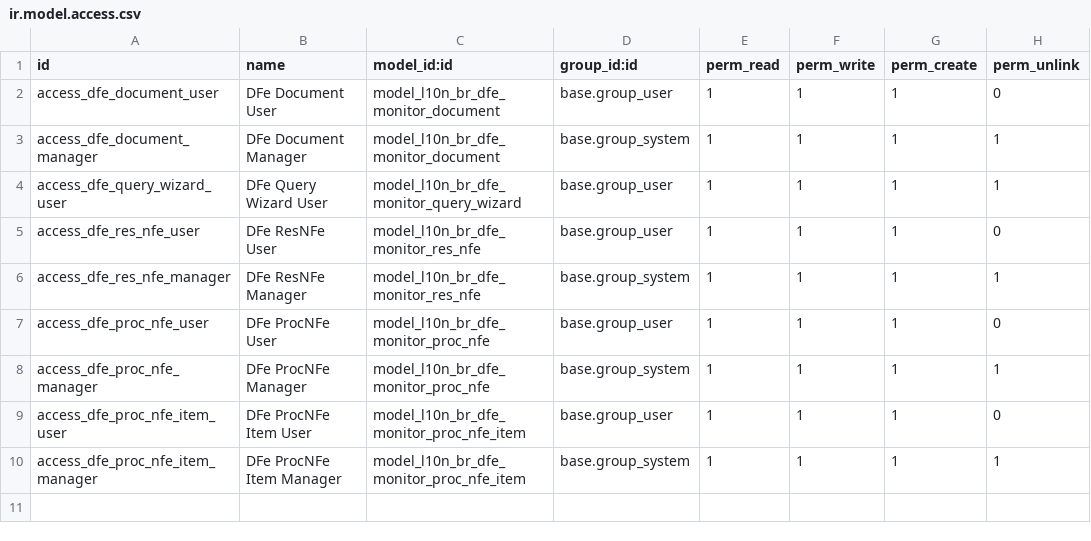
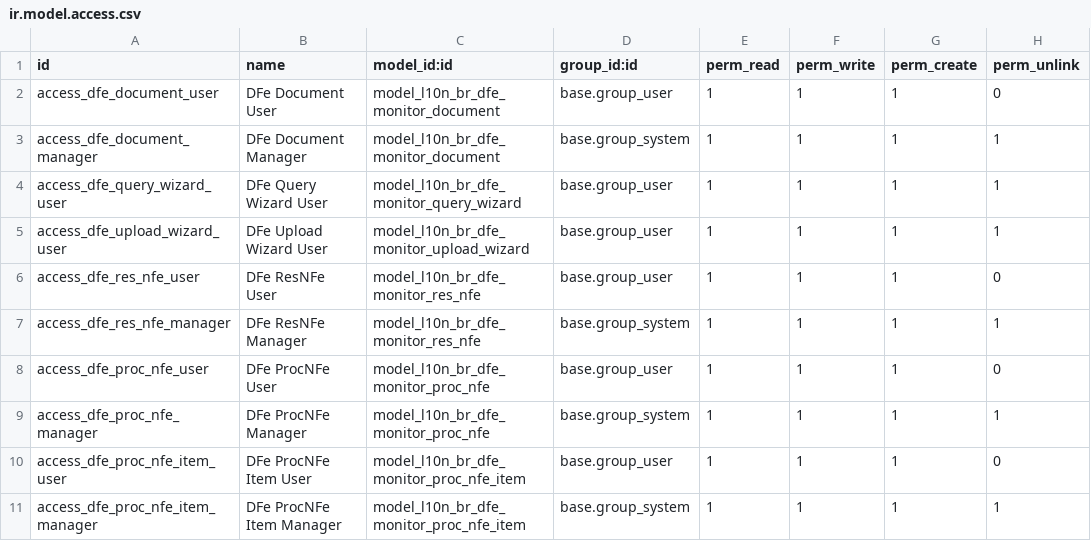
Before and after one commit to vinicri/odoo, a CSV file: hiperpan/addons/l10n_br_dfe_monitor/security/ir.model.access.csv, drawn as a sheet.

```diff
--- a/hiperpan/addons/l10n_br_dfe_monitor/security/ir.model.access.csv
+++ b/hiperpan/addons/l10n_br_dfe_monitor/security/ir.model.access.csv
@@ -4,2 +4,3 @@ access_dfe_document_manager,DFe Document Manager,model_l10n_br_dfe_monitor_docum
 access_dfe_query_wizard_user,DFe Query Wizard User,model_l10n_br_dfe_monitor_query_wizard,base.group_user,1,1,1,1
+access_dfe_upload_wizard_user,DFe Upload Wizard User,model_l10n_br_dfe_monitor_upload_wizard,base.group_user,1,1,1,1
 access_dfe_res_nfe_user,DFe ResNFe User,model_l10n_br_dfe_monitor_res_nfe,base.group_user,1,1,1,0
```
Also changed, not shown: 6 other files.
